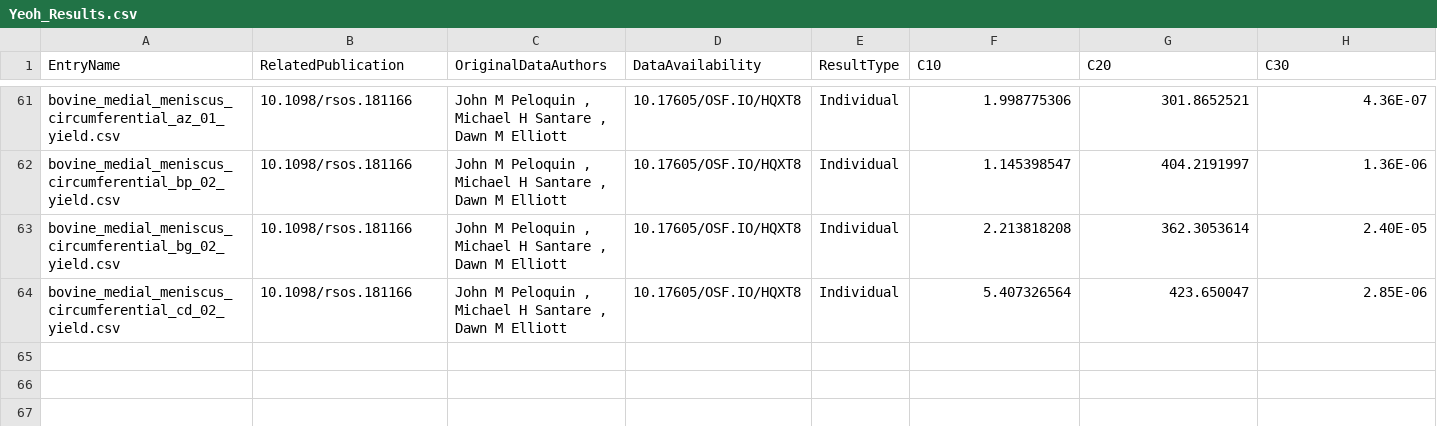
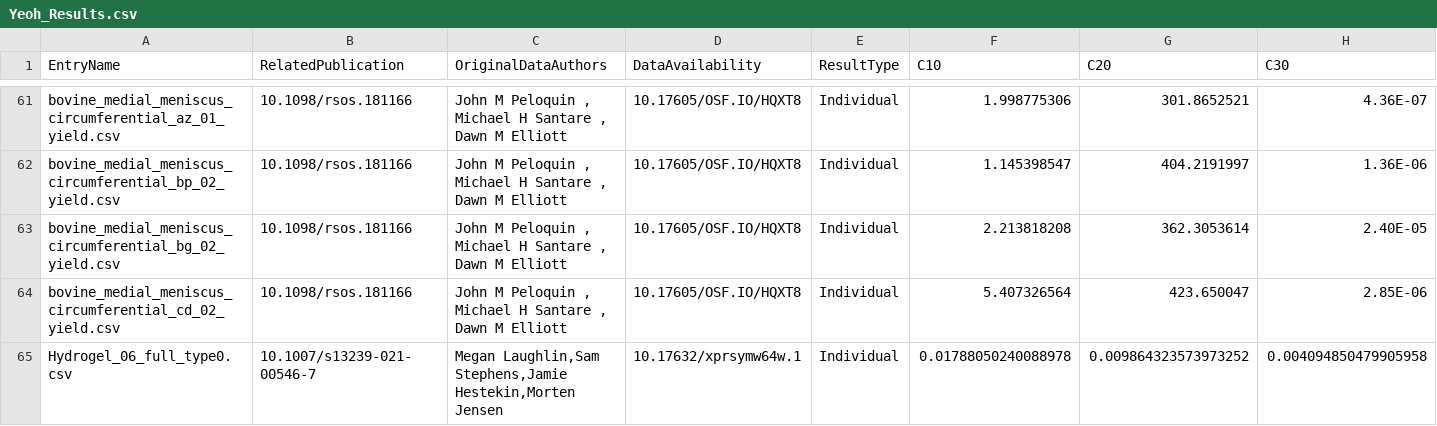
Before and after one commit to Fit2Tissue/Hyperelastic-Material-Models, a CSV file: Yeoh_Results.csv, drawn as a sheet; only a part is shown, gaps mark what is left out; rows hold the shown columns only; the diff names each change by its address in the sheet, - before the commit and + after, or states it on an @@ line.

Commit message:
Append results for Yeoh with note

```diff
--- a/Yeoh_Results.csv
+++ b/Yeoh_Results.csv
+row 65: Hydrogel_06_full_type0.csv | 10.1007/s13239-021-00546-7 | Megan Laughlin,Sam Stephens,Jamie Hestekin,Morten Jensen | 10.17632/xprsymw64w.1 | Individual | 0.01788050240088978 | 0.009864323573973252 | 0.004094850479905958
```
